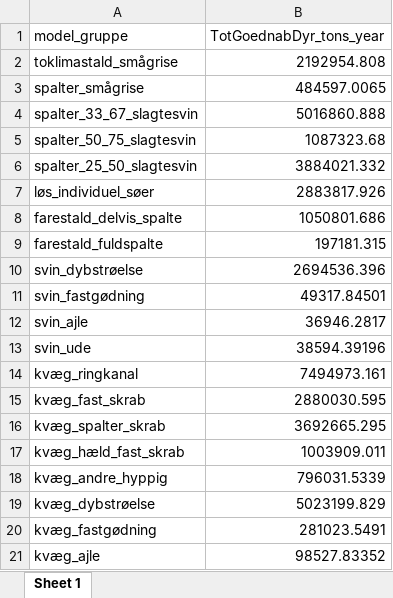
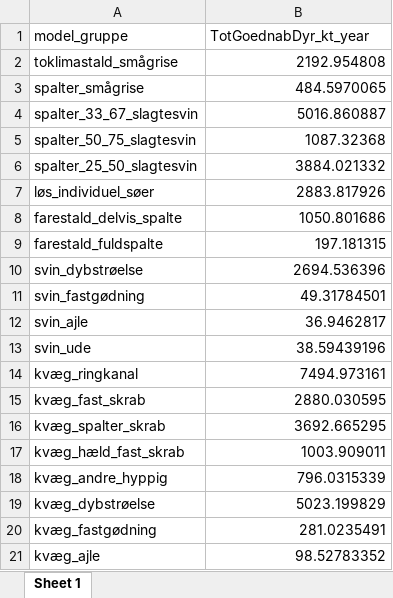
Before and after one commit to AU-BCE-EE/Dalby-2024-KVIK, an Excel workbook: output/TotGoedningabDyr.xlsx, sheet Sheet 1, drawn as a sheet; values as stored, in another font and other column widths than the file's, no borders; the diff names each change by its address in the sheet, - before the commit and + after, or states it on an @@ line.

```diff
--- a/output/TotGoedningabDyr.xlsx (sheet Sheet 1)
+++ b/output/TotGoedningabDyr.xlsx (sheet Sheet 1)
-B1: TotGoednabDyr_tons_year
+B1: TotGoednabDyr_kt_year
-B2 (TotGoednabDyr_kt_year): 2192954.808
+B2 (TotGoednabDyr_kt_year): 2192.954808
-B3 (TotGoednabDyr_kt_year): 484597.0065
+B3 (TotGoednabDyr_kt_year): 484.5970065
-B4 (TotGoednabDyr_kt_year): 5016860.888
+B4 (TotGoednabDyr_kt_year): 5016.860887
-B5 (TotGoednabDyr_kt_year): 1087323.68
+B5 (TotGoednabDyr_kt_year): 1087.32368
-B6 (TotGoednabDyr_kt_year): 3884021.332
+B6 (TotGoednabDyr_kt_year): 3884.021332
-B7 (TotGoednabDyr_kt_year): 2883817.926
+B7 (TotGoednabDyr_kt_year): 2883.817926
-B8 (TotGoednabDyr_kt_year): 1050801.686
+B8 (TotGoednabDyr_kt_year): 1050.801686
-B9 (TotGoednabDyr_kt_year): 197181.315
+B9 (TotGoednabDyr_kt_year): 197.181315
-B10 (TotGoednabDyr_kt_year): 2694536.396
+B10 (TotGoednabDyr_kt_year): 2694.536396
-B11 (TotGoednabDyr_kt_year): 49317.84501
+B11 (TotGoednabDyr_kt_year): 49.31784501
-B12 (TotGoednabDyr_kt_year): 36946.2817
+B12 (TotGoednabDyr_kt_year): 36.9462817
-B13 (TotGoednabDyr_kt_year): 38594.39196
+B13 (TotGoednabDyr_kt_year): 38.59439196
-B14 (TotGoednabDyr_kt_year): 7494973.161
+B14 (TotGoednabDyr_kt_year): 7494.973161
-B15 (TotGoednabDyr_kt_year): 2880030.595
+B15 (TotGoednabDyr_kt_year): 2880.030595
-B16 (TotGoednabDyr_kt_year): 3692665.295
+B16 (TotGoednabDyr_kt_year): 3692.665295
-B17 (TotGoednabDyr_kt_year): 1003909.011
+B17 (TotGoednabDyr_kt_year): 1003.909011
-B18 (TotGoednabDyr_kt_year): 796031.5339
+B18 (TotGoednabDyr_kt_year): 796.0315339
-B19 (TotGoednabDyr_kt_year): 5023199.829
+B19 (TotGoednabDyr_kt_year): 5023.199829
-B20 (TotGoednabDyr_kt_year): 281023.5491
+B20 (TotGoednabDyr_kt_year): 281.0235491
-B21 (TotGoednabDyr_kt_year): 98527.83352
+B21 (TotGoednabDyr_kt_year): 98.52783352
```
Also changed, not shown: model/Metanproduktion_Arrhenius_v8_30012024.xlsx, 5 other files.
